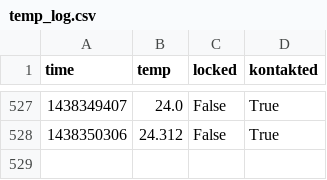
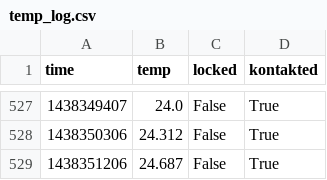
Before and after one commit to stefan2904/raspberry-temperature, a CSV file: temp_log.csv, drawn as a sheet; only a part is shown, gaps mark what is left out.

Commit message:
added data

```diff
--- a/temp_log.csv
+++ b/temp_log.csv
@@ -528 +528,2 @@ time;temp;locked;kontakted
 1438350306;24.312;False;True
+1438351206;24.687;False;True
```
